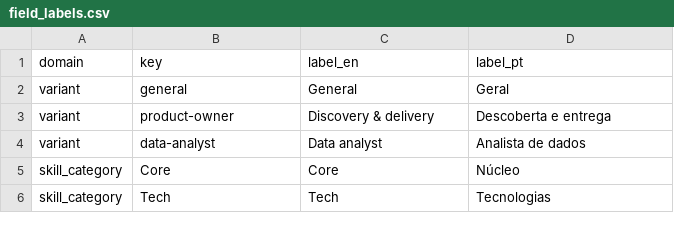
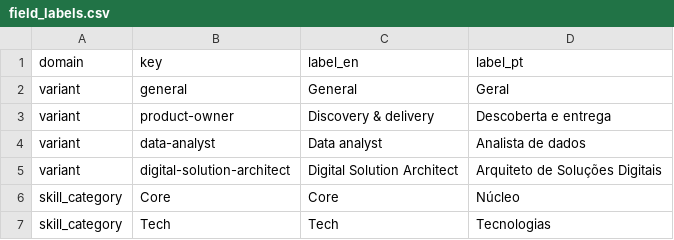
Before and after one commit to duducm2/my-personal-repo, a CSV file: my-data/canonical/field_labels.csv, drawn as a sheet; only a part is shown.

```diff
--- a/my-data/canonical/field_labels.csv
+++ b/my-data/canonical/field_labels.csv
@@ -4,2 +4,3 @@ variant,product-owner,Discovery & delivery,Descoberta e entrega
 variant,data-analyst,Data analyst,Analista de dados
+variant,digital-solution-architect,Digital Solution Architect,Arquiteto de Soluções Digitais
 skill_category,Core,Core,Núcleo
```
Also changed, not shown: my-data/canonical/experience_bullets.csv, my-data/canonical/schema.csv, 54 other files.
